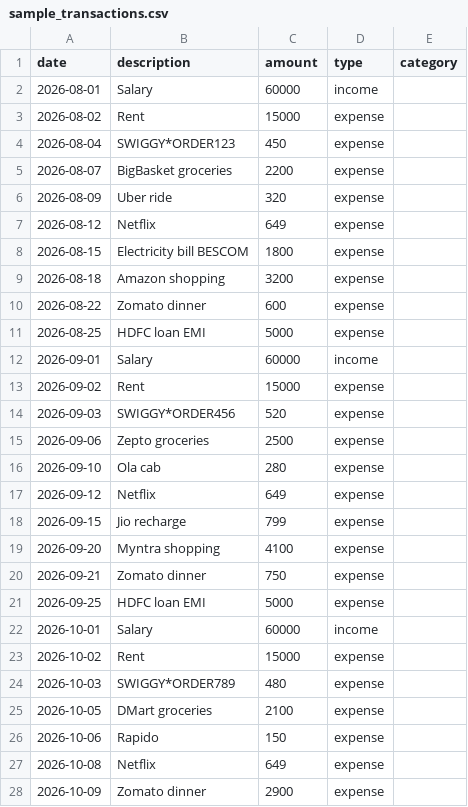
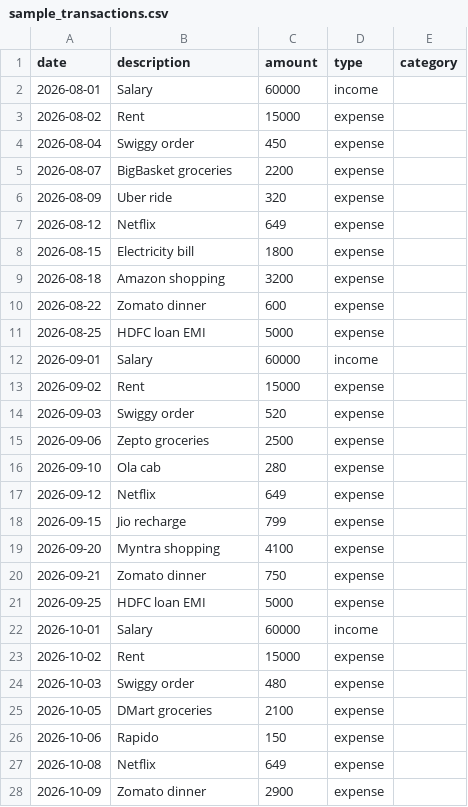
Before and after one commit to Tejareddy-123-la/finance_tracker, a CSV file: sample_transactions.csv, drawn as a sheet.

Commit message:
Enforce alphabets only for description, category, and names

```diff
--- a/sample_transactions.csv
+++ b/sample_transactions.csv
@@ -3,3 +3,3 @@ date,description,amount,type,category
 2026-08-02,Rent,15000,expense,
-2026-08-04,SWIGGY*ORDER123,450,expense,
+2026-08-04,Swiggy order,450,expense,
 2026-08-07,BigBasket groceries,2200,expense,
@@ -7,3 +7,3 @@ date,description,amount,type,category
 2026-08-12,Netflix,649,expense,
-2026-08-15,Electricity bill BESCOM,1800,expense,
+2026-08-15,Electricity bill,1800,expense,
 2026-08-18,Amazon shopping,3200,expense,
@@ -13,3 +13,3 @@ date,description,amount,type,category
 2026-09-02,Rent,15000,expense,
-2026-09-03,SWIGGY*ORDER456,520,expense,
+2026-09-03,Swiggy order,520,expense,
 2026-09-06,Zepto groceries,2500,expense,
@@ -23,3 +23,3 @@ date,description,amount,type,category
 2026-10-02,Rent,15000,expense,
-2026-10-03,SWIGGY*ORDER789,480,expense,
+2026-10-03,Swiggy order,480,expense,
 2026-10-05,DMart groceries,2100,expense,
```
Also changed, not shown: 3 other files.
